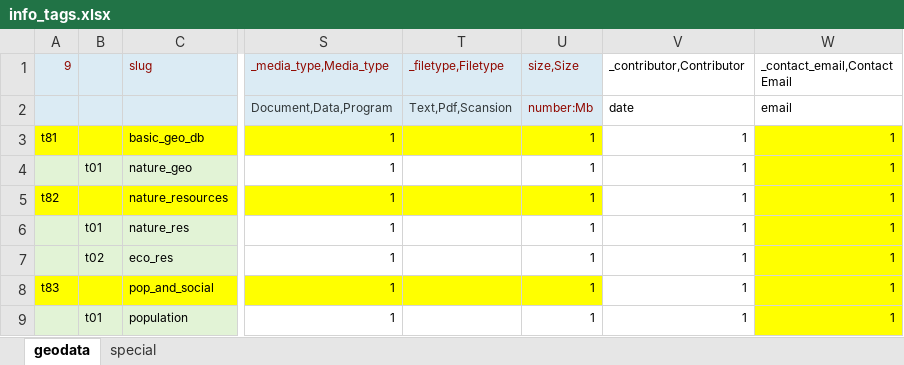
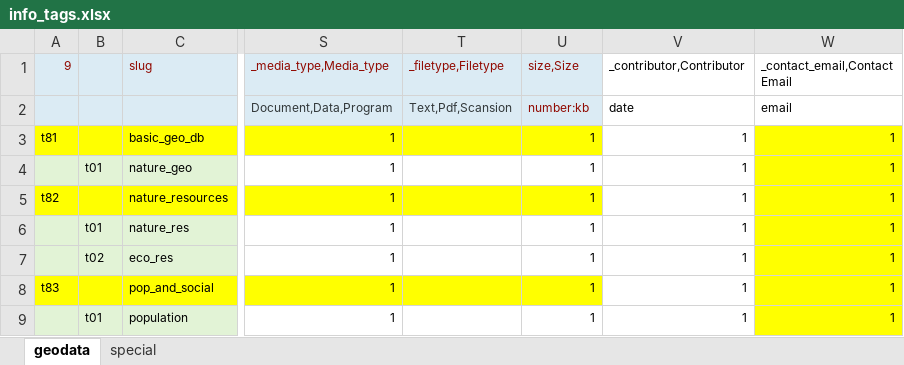
Before and after one commit to bukun/TorCMS, an Excel workbook: database/meta/info_tags.xlsx, sheet geodata, drawn as a sheet; only a part is shown, gaps mark what is left out; values as stored, in another font and other column widths than the file's, no borders; the diff names each change by its address in the sheet, - before the commit and + after, or states it on an @@ line.

```diff
--- a/database/meta/info_tags.xlsx (sheet geodata)
+++ b/database/meta/info_tags.xlsx (sheet geodata)
-U2 (size,Size): number:Mb
+U2 (size,Size): number:kb
```
Also changed, not shown: 1 other file.
